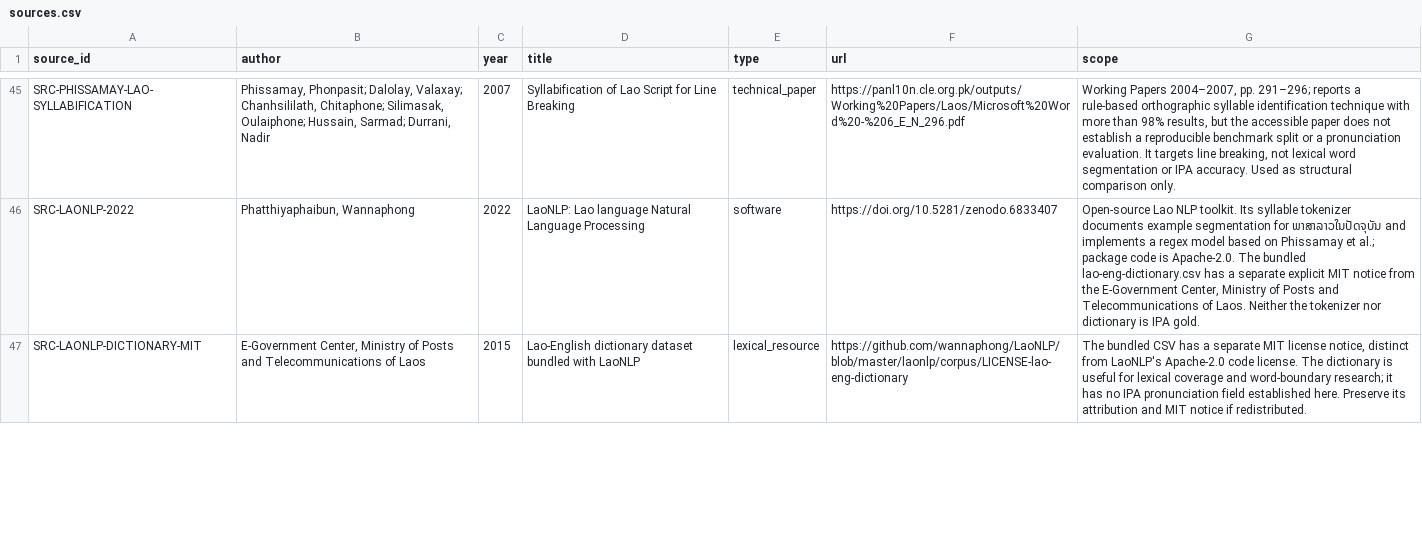
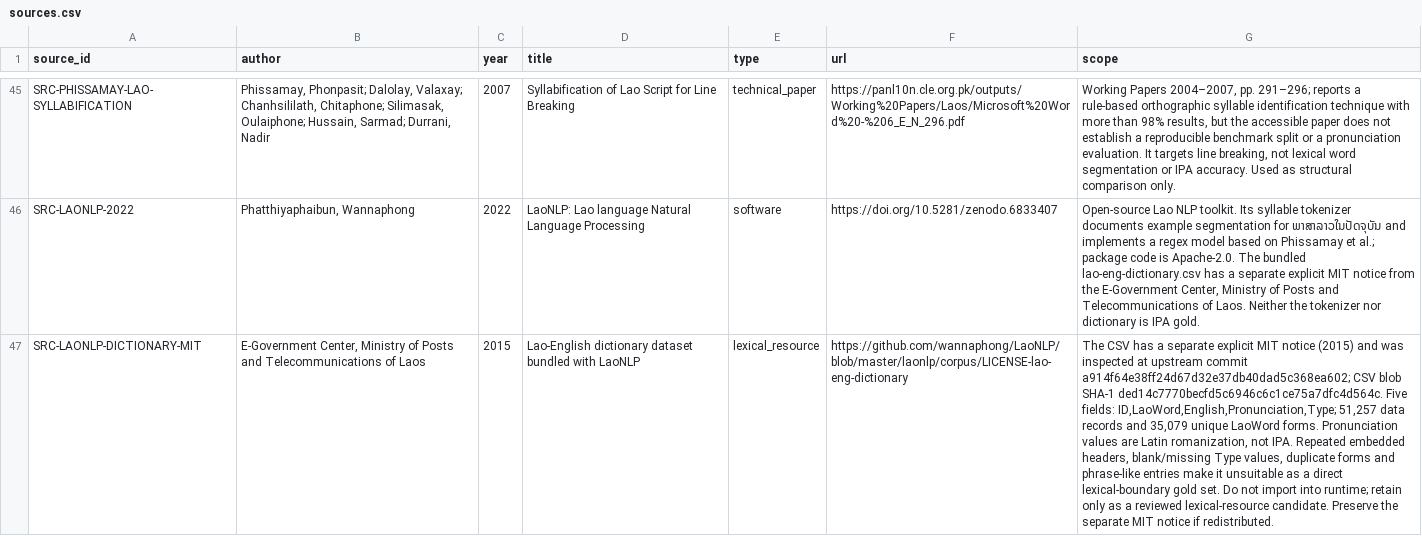
Before and after one commit to ClippyFirst/Lao-Ukrainian-Phonetic-System, a CSV file: data/evidence/sources.csv, drawn as a sheet; only a part is shown, gaps mark what is left out; the diff covers the shown part only; the diff names each change by its address in the sheet, - before the commit and + after, or states it on an @@ line.

Commit message:
Audit Lao lexical sources and Wiktionary IPA provenance

```diff
--- a/data/evidence/sources.csv
+++ b/data/evidence/sources.csv
-G47 (scope): The bundled CSV has a separate MIT license notice, distinct from LaoNLP's Apache-2.0 code license. The dictionary is useful for lexical coverage and word-boundary research; it has no IPA pronunciation field established here. Preserve its attribution and MIT notice…
+G47 (scope): The CSV has a separate explicit MIT notice (2015) and was inspected at upstream commit a914f64e38ff24d67d32e37db40dad5c368ea602; CSV blob SHA-1 ded14c7770becfd5c6946c6c1ce75a7dfc4d564c. Five fields: ID,LaoWord,English,Pronunciation,Type; 51,257 data records and 35,079 unique LaoWord forms. Pronunciation values are Latin romanization, not IPA. Repeated embedded headers, blank/missing Type values, duplicate forms and phrase-like entries make it unsuitable as a direct lexical-boundary gold set. Do not import into runtime; retain only as a reviewed lexical-resource candidate. Preserve the separate MIT notice…
```
Also changed, not shown: 3 edited cells elsewhere in this file, data/evidence/claims.csv, 4 other files.
